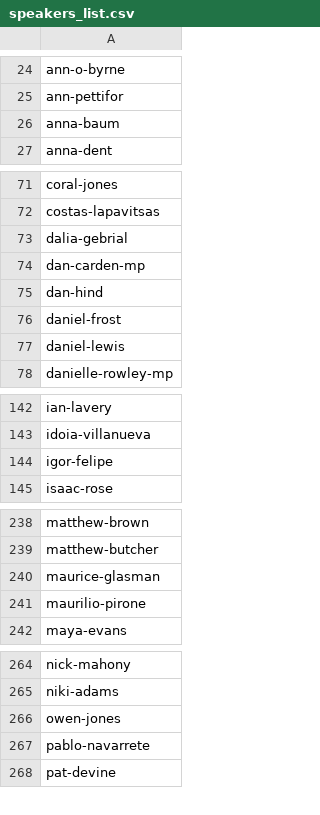
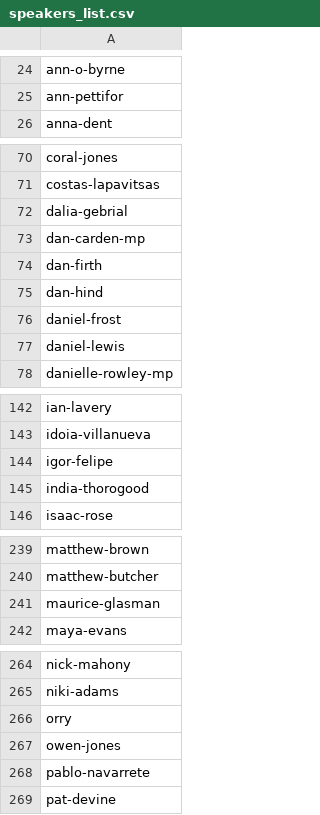
Before and after one commit to dellsystem/the-world-transformed, a CSV file: _data/programme/speakers_list.csv, drawn as a sheet; only a part is shown, gaps mark what is left out; removed rows and columns are numbered as before the commit, all else as after; the diff names each change by its address in the sheet, - before the commit and + after, or states it on an @@ line.

Commit message:
Update programme data + images
Speaker changes, better images. More changes to come.

```diff
--- a/_data/programme/speakers_list.csv
+++ b/_data/programme/speakers_list.csv
-row 26: anna-baum
+row 74: dan-firth
+row 145: india-thorogood
-row 241: maurilio-pirone
+row 266: orry
```
Also changed, not shown: 19 other files.
